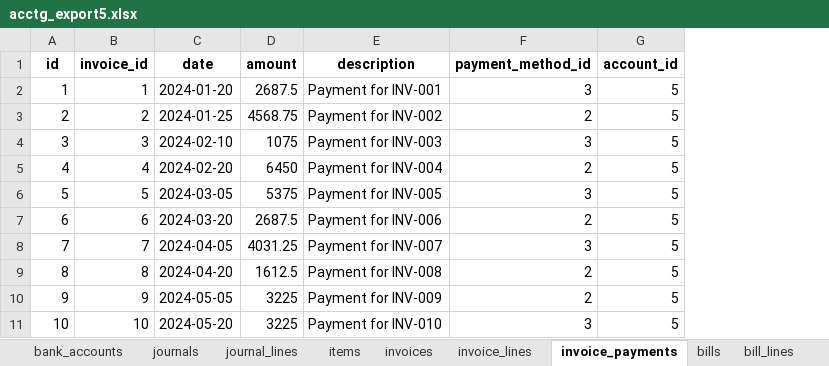
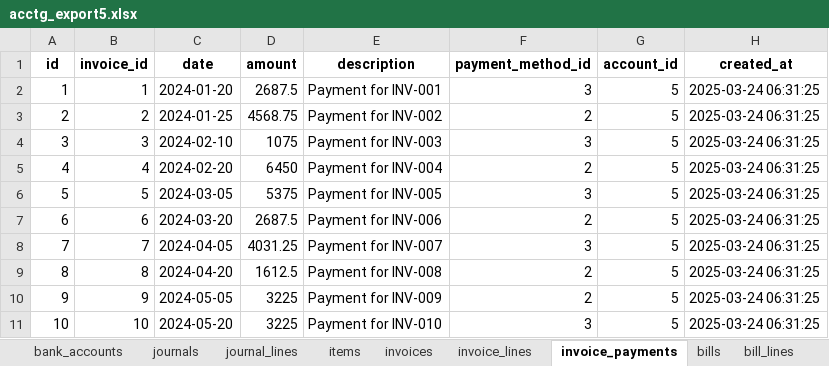
Before and after one commit to kennethinfante/thanos_app, an Excel workbook: db_tools/acctg_db5/acctg_export5.xlsx, sheet invoice_payments, drawn as a sheet; only a part is shown; values as stored, in another font and other column widths than the file's, no borders; the diff names each change by its address in the sheet, - before the commit and + after, or states it on an @@ line.

Commit message:
Added functionality to view invoice with corresponding lines

```diff
--- a/db_tools/acctg_db5/acctg_export5.xlsx (sheet invoice_payments)
+++ b/db_tools/acctg_db5/acctg_export5.xlsx (sheet invoice_payments)
+column H (created_at), rows 2-11: all 2025-03-24 06:31:25
```
Also changed, not shown: sheet payment_methods, sheet tax_rates, sheet currencies, sheet users, sheet cash_transactions, sheet bill_payments, 12 other files.
